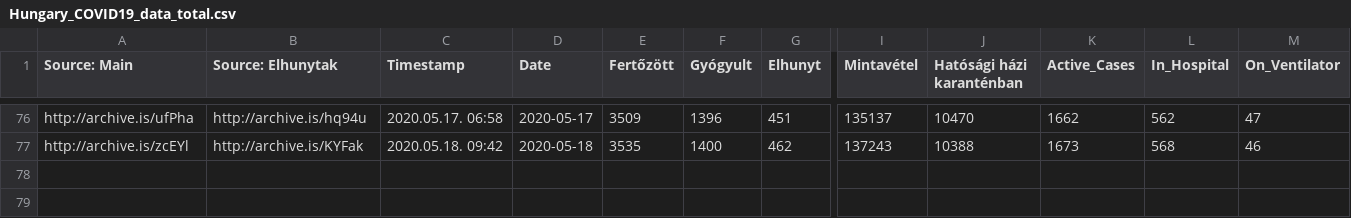
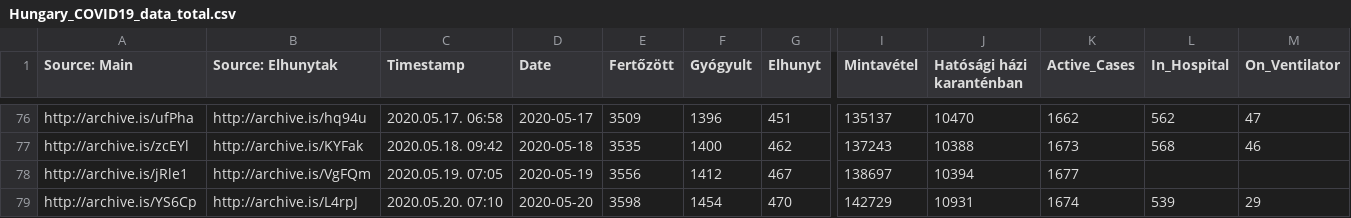
Before and after one commit to nickgon/Hungary-COVID19-Data, a CSV file: Hungary_COVID19_data_total.csv, drawn as a sheet; only a part is shown, gaps mark what is left out; rows hold the shown columns only; the diff names each change by its address in the sheet, - before the commit and + after, or states it on an @@ line.

```diff
--- a/Hungary_COVID19_data_total.csv
+++ b/Hungary_COVID19_data_total.csv
+row 78: http://archive.is/jRle1 | http://archive.is/VgFQm | 2020.05.19. 07:05 | 2020-05-19 | 3556 | 1412 | 467 | 138697 | 10394 | 1677
+row 79: http://archive.is/YS6Cp | http://archive.is/L4rpJ | 2020.05.20. 07:10 | 2020-05-20 | 3598 | 1454 | 470 | 142729 | 10931 | 1674 | 539 | 29
```
Also changed, not shown: Hungary_COVID19_data_by_county.csv, Hungary_COVID19_death_details.csv, 3 other files.
